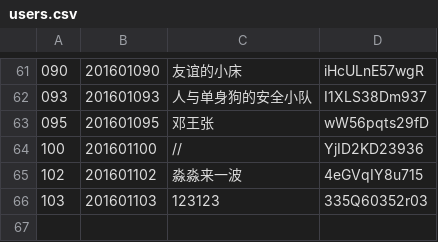
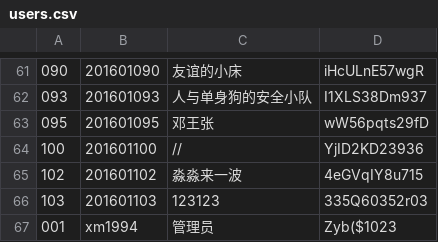
Before and after one commit to summershrimp/NUAACTF2016-bundle, a CSV file: tinyctf-platform/users.csv, drawn as a sheet; only a part is shown, gaps mark what is left out; the diff names each change by its address in the sheet, - before the commit and + after, or states it on an @@ line.

Commit message:
15:15 add admin user, add submitstatus.sh

```diff
--- a/tinyctf-platform/users.csv
+++ b/tinyctf-platform/users.csv
+row 67: 001 | xm1994 | 管理员 | Zyb($1023
```
Also changed, not shown: 5 other files.
